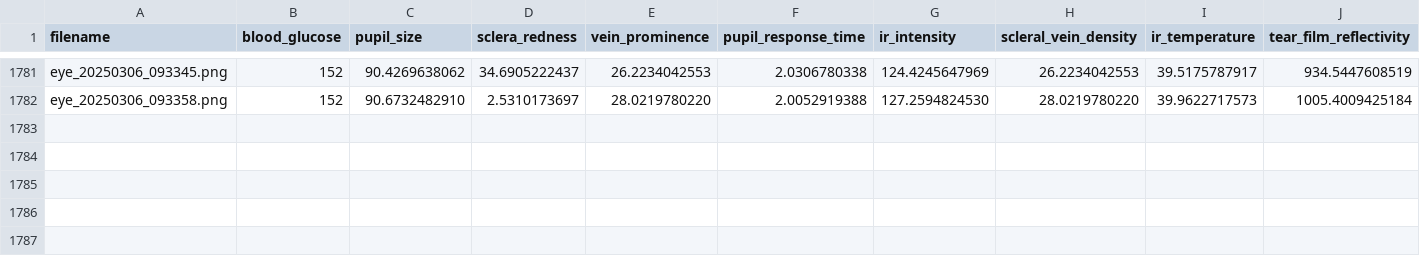
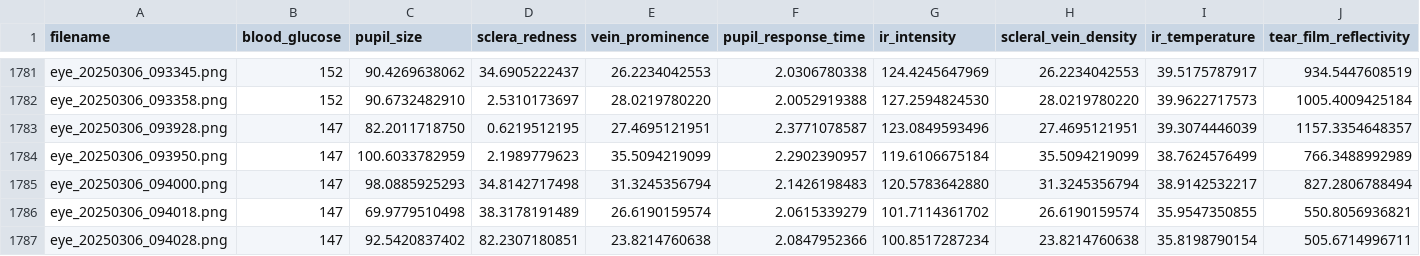
Before and after one commit to jtb21091/EyeBloodGlucose, a CSV file: eye_glucose_data/labels.csv, drawn as a sheet; only a part is shown, gaps mark what is left out; rows hold the shown columns only; the diff names each change by its address in the sheet, - before the commit and + after, or states it on an @@ line.

Commit message:
push

```diff
--- a/eye_glucose_data/labels.csv
+++ b/eye_glucose_data/labels.csv
+row 1783: eye_20250306_093928.png | 147 | 82.2011718750 | 0.6219512195 | 27.4695121951 | 2.3771078587 | 123.0849593496 | 27.4695121951 | 39.3074446039 | 1157.3354648357
+row 1784: eye_20250306_093950.png | 147 | 100.6033782959 | 2.1989779623 | 35.5094219099 | 2.2902390957 | 119.6106675184 | 35.5094219099 | 38.7624576499 | 766.3488992989
+row 1785: eye_20250306_094000.png | 147 | 98.0885925293 | 34.8142717498 | 31.3245356794 | 2.1426198483 | 120.5783642880 | 31.3245356794 | 38.9142532217 | 827.2806788494
+row 1786: eye_20250306_094018.png | 147 | 69.9779510498 | 38.3178191489 | 26.6190159574 | 2.0615339279 | 101.7114361702 | 26.6190159574 | 35.9547350855 | 550.8056936821
+row 1787: eye_20250306_094028.png | 147 | 92.5420837402 | 82.2307180851 | 23.8214760638 | 2.0847952366 | 100.8517287234 | 23.8214760638 | 35.8198790154 | 505.6714996711
```
